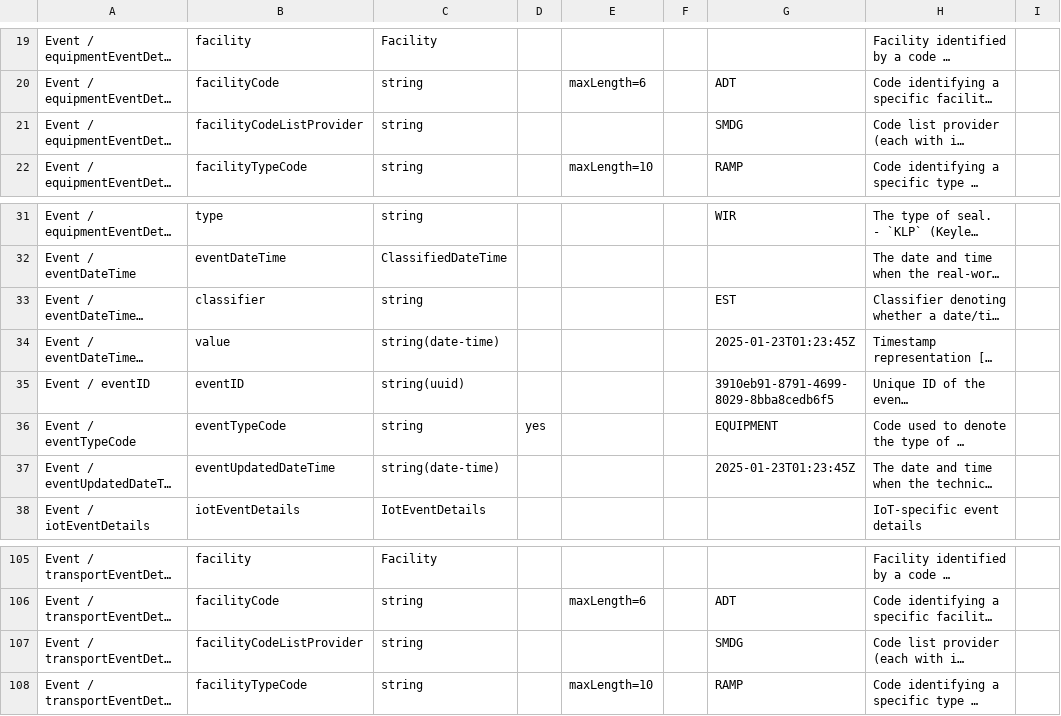
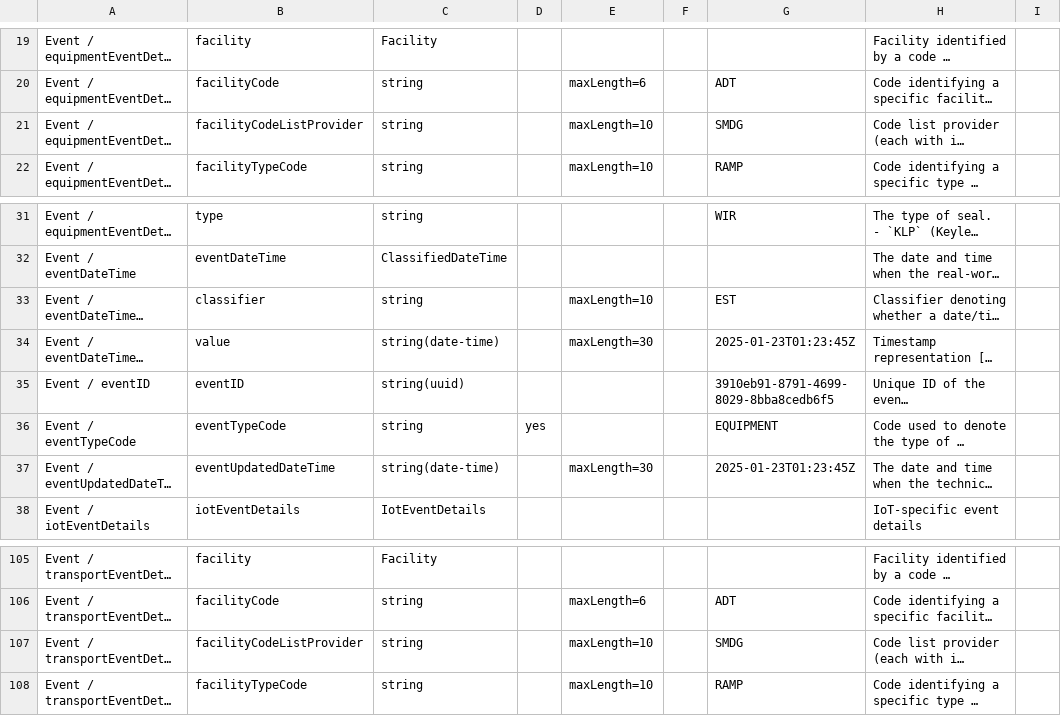
Before and after one commit to dcsaorg/Conformance-Gateway, a CSV file: specifications/generated-resources/standards/tnt/v300/tnt-v3.0.0-data-overview-attributes-hierarchical.csv, drawn as a sheet; only a part is shown, gaps mark what is left out; long unchanged cells end in …; the diff names each change by its address in the sheet, - before the commit and + after, or states it on an @@ line.

```diff
--- a/specifications/generated-resources/standards/tnt/v300/tnt-v3.0.0-data-overview-attributes-hierarchical.csv
+++ b/specifications/generated-resources/standards/tnt/v300/tnt-v3.0.0-data-overview-attributes-hierarchical.csv
-E21: (empty)
+E21: maxLength=10
-E33: (empty)
+E33: maxLength=10
-E34: (empty)
+E34: maxLength=30
-E37: (empty)
+E37: maxLength=30
-E107: (empty)
+E107: maxLength=10
```
Also changed, not shown: specifications/generated-resources/standards/an/v100/an-v1.0.0-data-overview-attributes-hierarchical.csv, specifications/generated-resources/standards/an/v100/an-v1.0.0-data-overview-attributes-normalized.csv, 19 other files.
